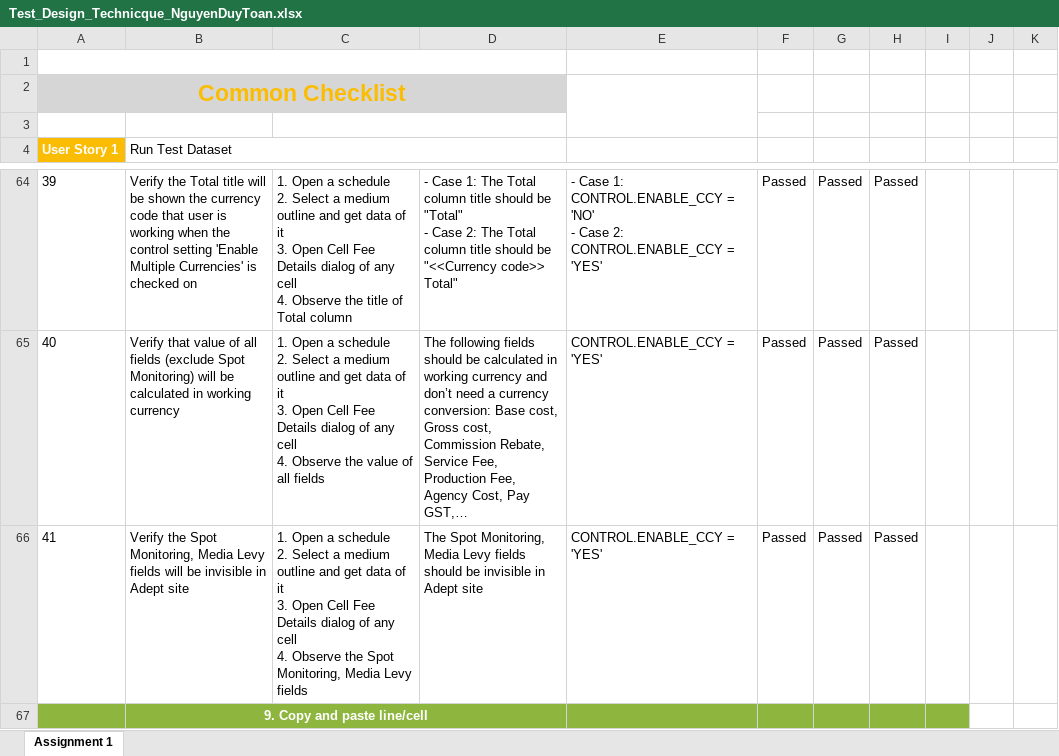
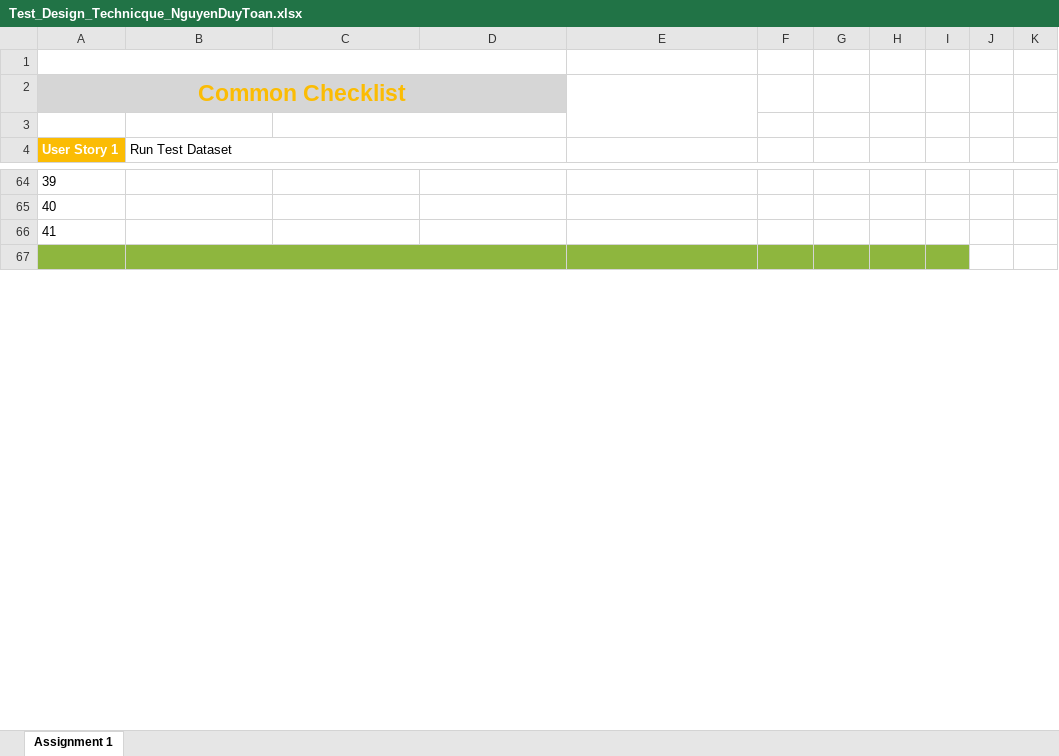
Before and after one commit to ryanautotest/rookies-batch-6-automation, an Excel workbook: Test_Design_Technicque_NguyenDuyToan.xlsx, sheet Assignment 1, drawn as a sheet; only a part is shown, gaps mark what is left out; values as stored, in another font and other column widths than the file's, no borders; ↵ is a line break in a cell; the diff covers the shown part only; the diff names each change by its address in the sheet, - before the commit and + after, or states it on an @@ line.

```diff
--- a/Test_Design_Technicque_NguyenDuyToan.xlsx (sheet Assignment 1)
+++ b/Test_Design_Technicque_NguyenDuyToan.xlsx (sheet Assignment 1)
-B64 (Run Test Dataset): Verify the Total title will be shown the currency code that user is working when the control setting 'Enable Multiple Currencies' is checked on
+B64 (Run Test Dataset): (empty)
-C64: 1. Open a schedule ↵ 2. Select a medium outline and get data of it ↵ 3. Open Cell Fee Details dialog of any cell ↵ 4. Observe the title of Total column
+C64: (empty)
-D64: - Case 1: The Total column title should be "Total" ↵ - Case 2: The Total column title should be "<<Currency code>> Total"
+D64: (empty)
-E64: - Case 1: CONTROL.ENABLE_CCY = 'NO' ↵ - Case 2: CONTROL.ENABLE_CCY = 'YES'
+E64: (empty)
-F64:F66: Passed
+F64:F66: (empty)
-G64:G66: Passed
+G64:G66: (empty)
-H64:H66: Passed
+H64:H66: (empty)
-B65 (Run Test Dataset): Verify that value of all fields (exclude Spot Monitoring) will be calculated in working currency
+B65 (Run Test Dataset): (empty)
-C65: 1. Open a schedule ↵ 2. Select a medium outline and get data of it ↵ 3. Open Cell Fee Details dialog of any cell ↵ 4. Observe the value of all fields
+C65: (empty)
-D65: The following fields should be calculated in working currency and don’t need a currency conversion: Base cost, Gross cost, Commission Rebate, Service Fee, Production Fee, Agency Cost, Pay GST,…
+D65: (empty)
-E65:E66: CONTROL.ENABLE_CCY = 'YES'
+E65:E66: (empty)
-B66 (Run Test Dataset): Verify the Spot Monitoring, Media Levy fields will be invisible in Adept site
+B66 (Run Test Dataset): (empty)
-C66: 1. Open a schedule ↵ 2. Select a medium outline and get data of it ↵ 3. Open Cell Fee Details dialog of any cell ↵ 4. Observe the Spot Monitoring, Media Levy fields
+C66: (empty)
-D66: The Spot Monitoring, Media Levy fields should be invisible in Adept site
+D66: (empty)
-B67 (Run Test Dataset): 9. Copy and paste line/cell
+B67 (Run Test Dataset): (empty)
```
Also changed, not shown: 174 edited cells elsewhere in this sheet.
